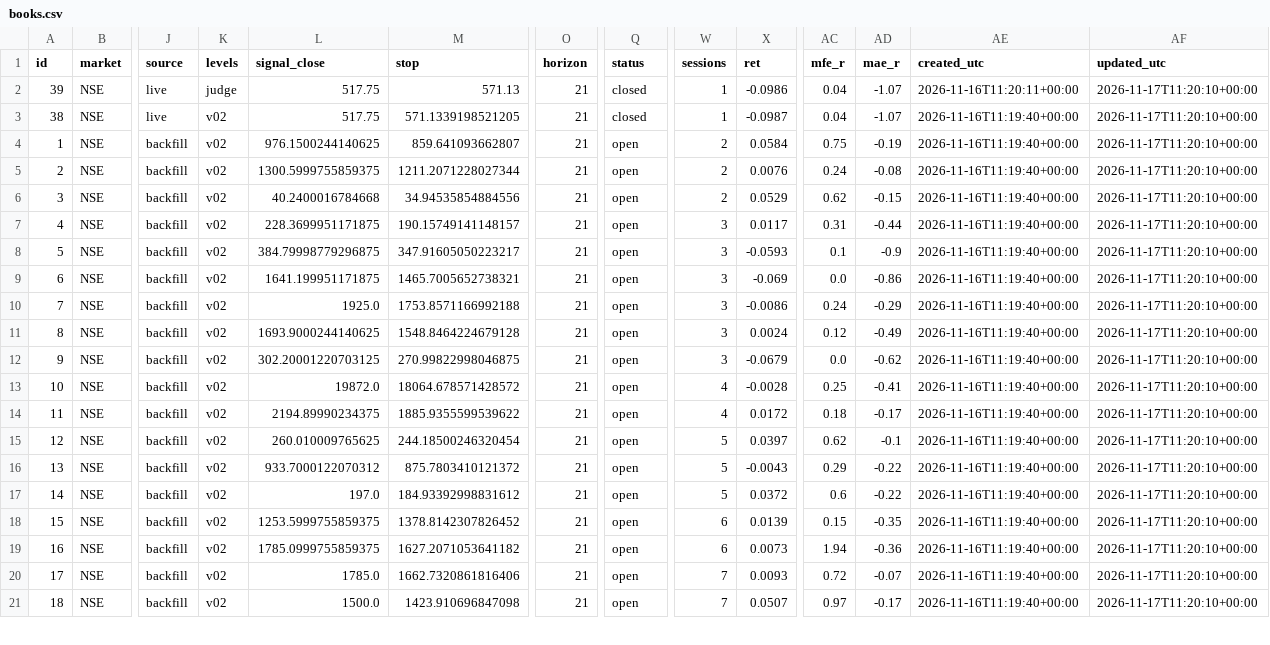
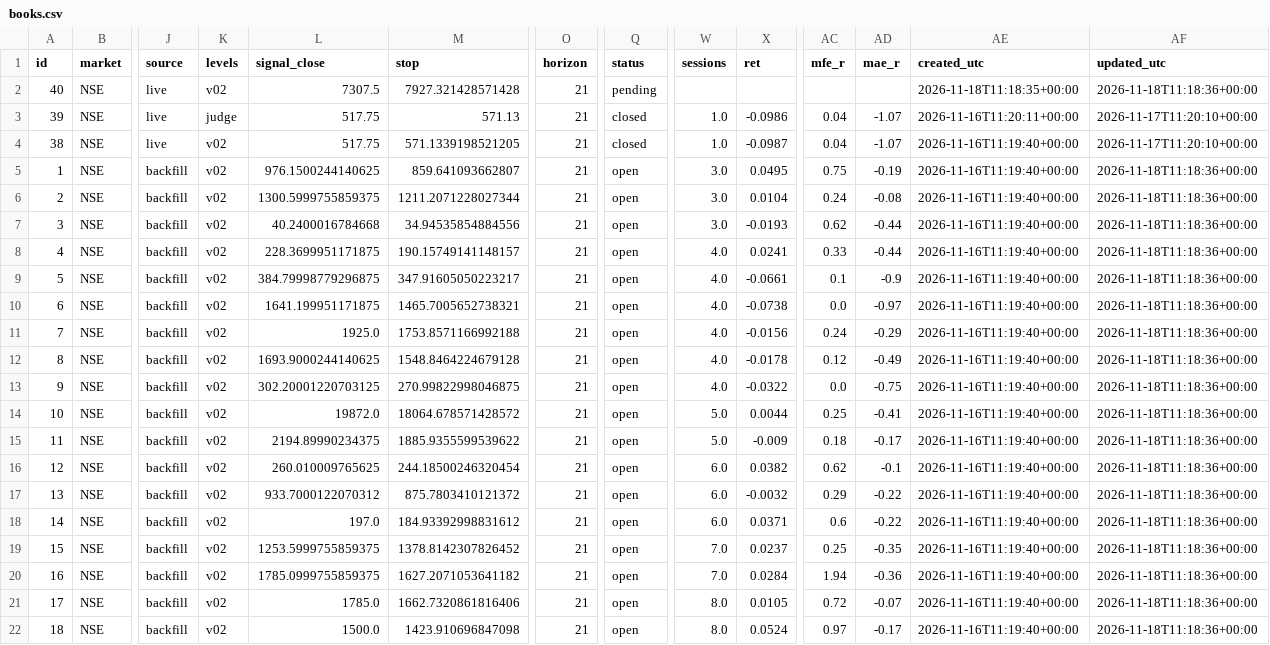
Before and after one commit to raghavendar002/StoxSonar, a CSV file: site/books.csv, drawn as a sheet; only a part is shown, gaps mark what is left out; addresses are those after the commit; rows hold the shown columns only; the diff covers the shown part only; the diff names each change by its address in the sheet, - before the commit and + after, or states it on an @@ line.

```diff
--- a/site/books.csv
+++ b/site/books.csv
+row 2: 40 | NSE | live | v02 | 7307.5 | 7927.321428571428 | 21 | pending |  |  |  |  | 2026-11-18T11:18:35+00:00 | 2026-11-18T11:18:36+00:00
-W3:W4 (sessions): 1
+W3:W4 (sessions): 1.0
-W5:W7 (sessions): 2
+W5:W7 (sessions): 3.0
-X5 (ret): 0.0584
+X5 (ret): 0.0495
-AF5:AF22 (updated_utc): 2026-11-17T11:20:10+00:00
+AF5:AF22 (updated_utc): 2026-11-18T11:18:36+00:00
-X6 (ret): 0.0076
+X6 (ret): 0.0104
-X7 (ret): 0.0529
+X7 (ret): -0.0193
-AD7 (mae_r): -0.15
+AD7 (mae_r): -0.44
-W8:W13 (sessions): 3
+W8:W13 (sessions): 4.0
-X8 (ret): 0.0117
+X8 (ret): 0.0241
-AC8 (mfe_r): 0.31
+AC8 (mfe_r): 0.33
-X9 (ret): -0.0593
+X9 (ret): -0.0661
-X10 (ret): -0.069
+X10 (ret): -0.0738
-AD10 (mae_r): -0.86
+AD10 (mae_r): -0.97
-X11 (ret): -0.0086
+X11 (ret): -0.0156
-X12 (ret): 0.0024
+X12 (ret): -0.0178
-X13 (ret): -0.0679
+X13 (ret): -0.0322
-AD13 (mae_r): -0.62
+AD13 (mae_r): -0.75
-W14:W15 (sessions): 4
+W14:W15 (sessions): 5.0
-X14 (ret): -0.0028
+X14 (ret): 0.0044
-X15 (ret): 0.0172
+X15 (ret): -0.009
-W16:W18 (sessions): 5
+W16:W18 (sessions): 6.0
-X16 (ret): 0.0397
+X16 (ret): 0.0382
-X17 (ret): -0.0043
+X17 (ret): -0.0032
-X18 (ret): 0.0372
+X18 (ret): 0.0371
-W19:W20 (sessions): 6
+W19:W20 (sessions): 7.0
-X19 (ret): 0.0139
+X19 (ret): 0.0237
-AC19 (mfe_r): 0.15
+AC19 (mfe_r): 0.25
-X20 (ret): 0.0073
+X20 (ret): 0.0284
-W21:W22 (sessions): 7
+W21:W22 (sessions): 8.0
-X21 (ret): 0.0093
+X21 (ret): 0.0105
-X22 (ret): 0.0507
+X22 (ret): 0.0524
```
Also changed, not shown: 56 edited cells elsewhere in this file, site/ledger.csv, 9 other files.
